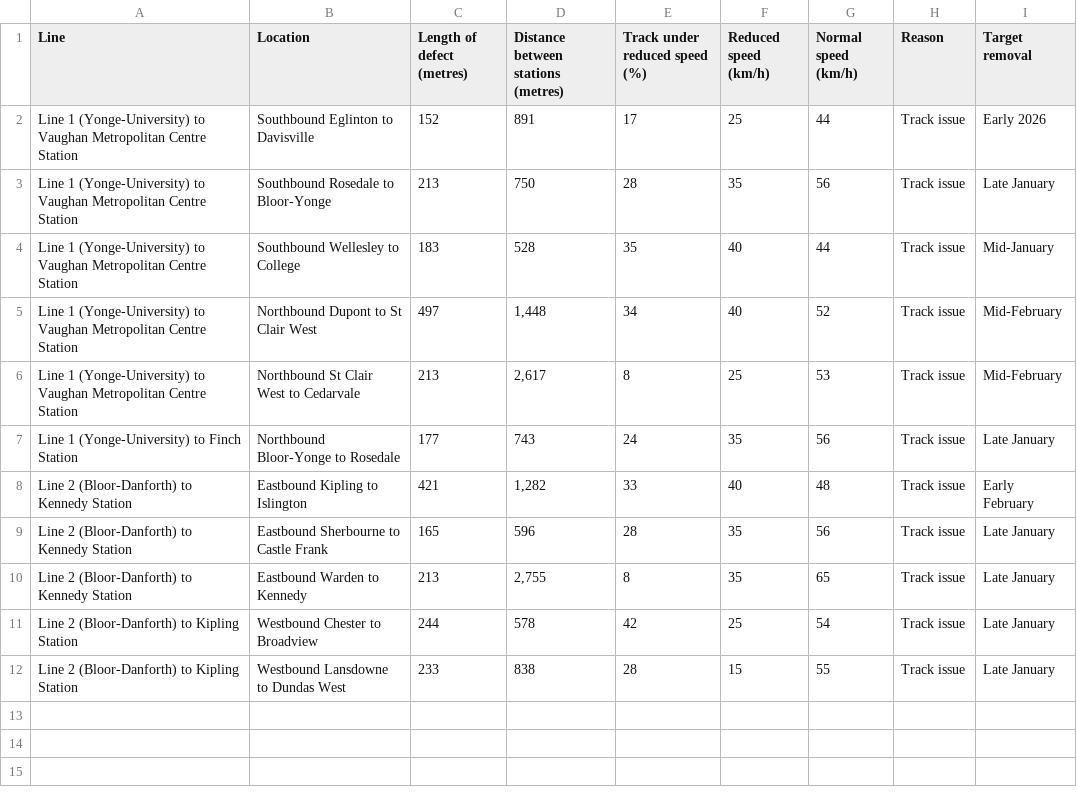
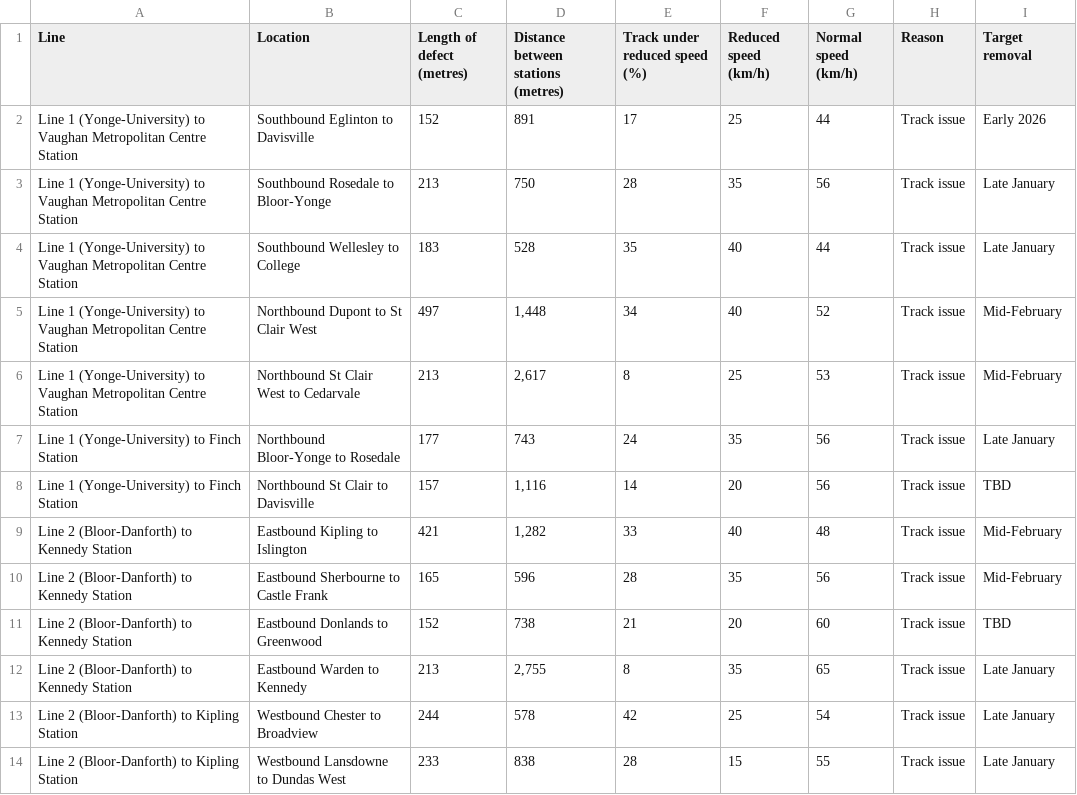
Before and after one commit to thomassth/to-bus-stations, a CSV file: data/ttc/slow-zone/ttc-slow-zones.csv, drawn as a sheet.

```diff
--- a/data/ttc/slow-zone/ttc-slow-zones.csv
+++ b/data/ttc/slow-zone/ttc-slow-zones.csv
@@ -3,3 +3,3 @@ Line 1 (Yonge-University) to Vaughan Metropolitan Centre Station,Southbound Egli
 Line 1 (Yonge-University) to Vaughan Metropolitan Centre Station,Southbound Rosedale to Bloor-Yonge,213,750,28,35,56,Track issue,Late January
-Line 1 (Yonge-University) to Vaughan Metropolitan Centre Station,Southbound Wellesley to College,183,528,35,40,44,Track issue,Mid-January
+Line 1 (Yonge-University) to Vaughan Metropolitan Centre Station,Southbound Wellesley to College,183,528,35,40,44,Track issue,Late January
 Line 1 (Yonge-University) to Vaughan Metropolitan Centre Station,Northbound Dupont to St Clair West,497,"1,448",34,40,52,Track issue,Mid-February
@@ -7,4 +7,6 @@ Line 1 (Yonge-University) to Vaughan Metropolitan Centre Station,Northbound St C
 Line 1 (Yonge-University) to Finch Station,Northbound Bloor-Yonge to Rosedale,177,743,24,35,56,Track issue,Late January
-Line 2 (Bloor-Danforth) to Kennedy Station,Eastbound Kipling to Islington,421,"1,282",33,40,48,Track issue,Early February
-Line 2 (Bloor-Danforth) to Kennedy Station,Eastbound Sherbourne to Castle Frank,165,596,28,35,56,Track issue,Late January
+Line 1 (Yonge-University) to Finch Station,Northbound St Clair to Davisville,157,"1,116",14,20,56,Track issue,TBD
+Line 2 (Bloor-Danforth) to Kennedy Station,Eastbound Kipling to Islington,421,"1,282",33,40,48,Track issue,Mid-February
+Line 2 (Bloor-Danforth) to Kennedy Station,Eastbound Sherbourne to Castle Frank,165,596,28,35,56,Track issue,Mid-February
+Line 2 (Bloor-Danforth) to Kennedy Station,Eastbound Donlands to Greenwood,152,738,21,20,60,Track issue,TBD
 Line 2 (Bloor-Danforth) to Kennedy Station,Eastbound Warden to Kennedy,213,"2,755",8,35,65,Track issue,Late January
```
Also changed, not shown: 1 other file.
